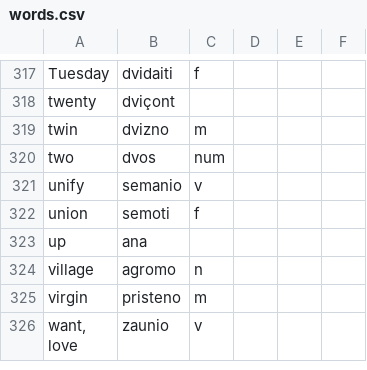
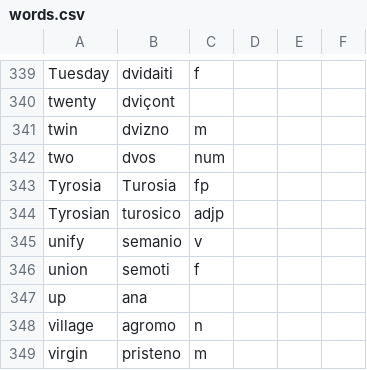
Before and after one commit to baphometenreal/balls.skin, a CSV file: LoT/dictionary/loremese/words.csv, drawn as a sheet; only a part is shown, gaps mark what is left out; the shorter side is filled out with more unchanged rows; the diff covers the shown part only; the diff names each change by its address in the sheet, - before the commit and + after, or states it on an @@ line.

```diff
--- a/LoT/dictionary/loremese/words.csv
+++ b/LoT/dictionary/loremese/words.csv
+row 343: Tyrosia | Turosia | fp
+row 344: Tyrosian | turosico | adjp
```
Also changed, not shown: 22 added rows elsewhere in this file.
